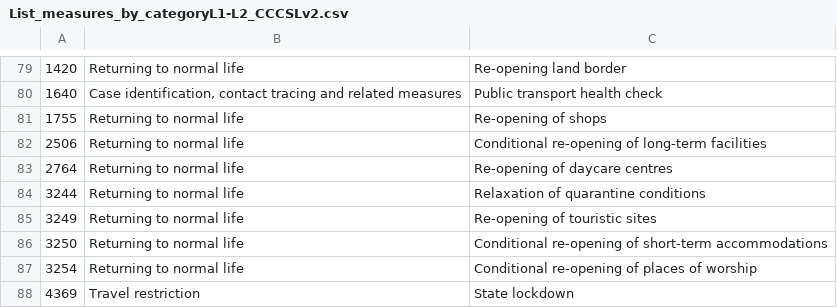
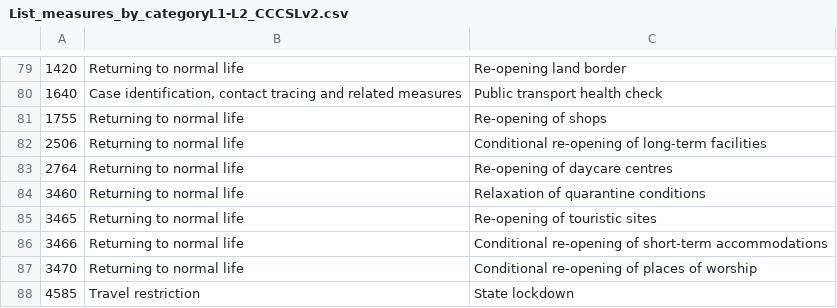
Before and after one commit to amel-github/covid19-interventionmeasures, a CSV file: List_measures_by_categoryL1-L2_CCCSLv2.csv, drawn as a sheet; only a part is shown, gaps mark what is left out.

Commit message:
Add files via upload
Poland added. data available for Poland until 30/04/2020
Duplicates removed
Some typos corrected

```diff
--- a/List_measures_by_categoryL1-L2_CCCSLv2.csv
+++ b/List_measures_by_categoryL1-L2_CCCSLv2.csv
@@ -83,6 +83,6 @@
 "2764","Returning to normal life","Re-opening of daycare centres"
-"3244","Returning to normal life","Relaxation of quarantine conditions"
-"3249","Returning to normal life","Re-opening of touristic sites"
-"3250","Returning to normal life","Conditional re-opening of short-term accommodations"
-"3254","Returning to normal life","Conditional re-opening of places of worship"
-"4369","Travel restriction","State lockdown"
+"3460","Returning to normal life","Relaxation of quarantine conditions"
+"3465","Returning to normal life","Re-opening of touristic sites"
+"3466","Returning to normal life","Conditional re-opening of short-term accommodations"
+"3470","Returning to normal life","Conditional re-opening of places of worship"
+"4585","Travel restriction","State lockdown"
```
Also changed, not shown: 2 other files.
